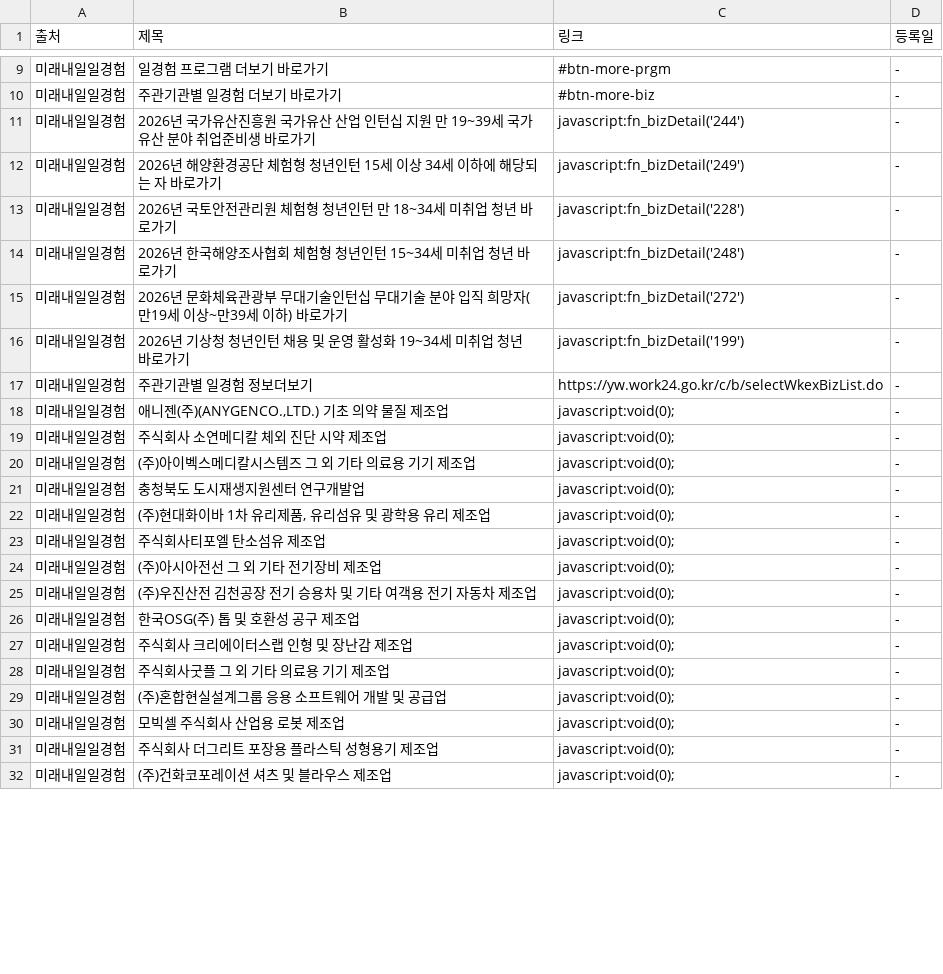
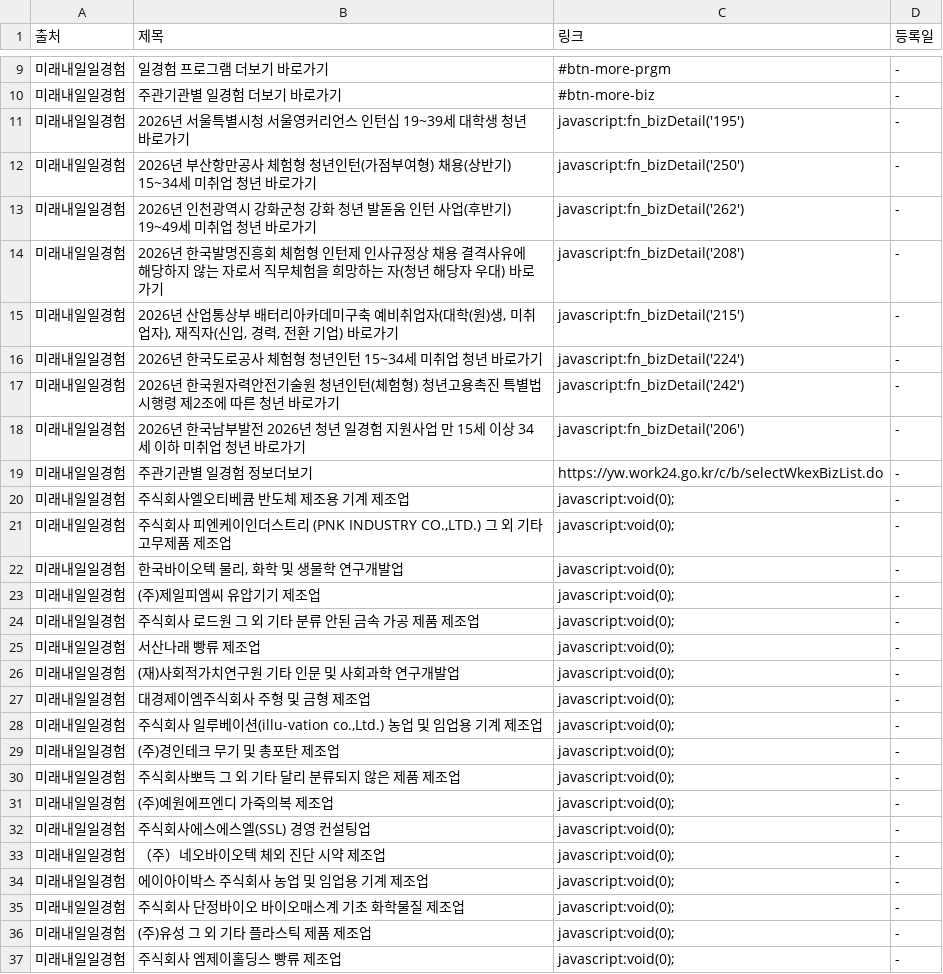
Before and after one commit to Diesel-Hun/job-activity-scraper, a CSV file: latest_jobs.csv, drawn as a sheet; only a part is shown, gaps mark what is left out; the diff covers the shown part only.

```diff
--- a/latest_jobs.csv
+++ b/latest_jobs.csv
@@ -10,23 +10,28 @@
 미래내일일경험,주관기관별 일경험 더보기 바로가기,#btn-more-biz,-
-미래내일일경험,2026년 국가유산진흥원 국가유산 산업 인턴십 지원 만 19~39세 국가유산 분야 취업준비생 바로가기,javascript:fn_bizDetail('244'),-
-미래내일일경험,2026년 해양환경공단 체험형 청년인턴 15세 이상 34세 이하에 해당되는 자 바로가기,javascript:fn_bizDetail('249'),-
-미래내일일경험,2026년 국토안전관리원 체험형 청년인턴 만 18~34세 미취업 청년 바로가기,javascript:fn_bizDetail('228'),-
-미래내일일경험,2026년 한국해양조사협회 체험형 청년인턴 15~34세 미취업 청년 바로가기,javascript:fn_bizDetail('248'),-
-미래내일일경험,2026년 문화체육관광부 무대기술인턴십 무대기술 분야 입직 희망자(만19세 이상~만39세 이하) 바로가기,javascript:fn_bizDetail('272'),-
-미래내일일경험,2026년 기상청 청년인턴 채용 및 운영 활성화 19~34세 미취업 청년 바로가기,javascript:fn_bizDetail('199'),-
+미래내일일경험,2026년 서울특별시청 서울영커리언스 인턴십 19~39세 대학생 청년 바로가기,javascript:fn_bizDetail('195'),-
+미래내일일경험,2026년 부산항만공사 체험형 청년인턴(가점부여형) 채용(상반기) 15~34세 미취업 청년 바로가기,javascript:fn_bizDetail('250'),-
+미래내일일경험,2026년 인천광역시 강화군청 강화 청년 발돋움 인턴 사업(후반기) 19~49세 미취업 청년 바로가기,javascript:fn_bizDetail('262'),-
+미래내일일경험,2026년 한국발명진흥회 체험형 인턴제 인사규정상 채용 결격사유에 해당하지 않는 자로서 직무체험을 희망하는 자(청년 해당자 우대) 바로가기,javascript:fn_bizDetail('208'),-
+미래내일일경험,"2026년 산업통상부 배터리아카데미구축 예비취업자(대학(원)생, 미취업자), 재직자(신입, 경력, 전환 기업) 바로가기",javascript:fn_bizDetail('215'),-
+미래내일일경험,2026년 한국도로공사 체험형 청년인턴 15~34세 미취업 청년 바로가기,javascript:fn_bizDetail('224'),-
+미래내일일경험,2026년 한국원자력안전기술원 청년인턴(체험형) 청년고용촉진 특별법 시행령 제2조에 따른 청년 바로가기,javascript:fn_bizDetail('242'),-
+미래내일일경험,2026년 한국남부발전 2026년 청년 일경험 지원사업 만 15세 이상 34세 이하 미취업 청년 바로가기,javascript:fn_bizDetail('206'),-
 미래내일일경험,주관기관별 일경험 정보더보기,https://yw.work24.go.kr/c/b/selectWkexBizList.do,-
-미래내일일경험,"애니젠(주)(ANYGENCO.,LTD.) 기초 의약 물질 제조업",javascript:void(0);,-
-미래내일일경험,주식회사 소연메디칼 체외 진단 시약 제조업,javascript:void(0);,-
-미래내일일경험,(주)아이벡스메디칼시스템즈 그 외 기타 의료용 기기 제조업,javascript:void(0);,-
-미래내일일경험,충청북도 도시재생지원센터 연구개발업,javascript:void(0);,-
-미래내일일경험,"(주)현대화이바 1차 유리제품, 유리섬유 및 광학용 유리 제조업",javascript:void(0);,-
-미래내일일경험,주식회사티포엘 탄소섬유 제조업,javascript:void(0);,-
-미래내일일경험,(주)아시아전선 그 외 기타 전기장비 제조업,javascript:void(0);,-
-미래내일일경험,(주)우진산전 김천공장 전기 승용차 및 기타 여객용 전기 자동차 제조업,javascript:void(0);,-
-미래내일일경험,한국OSG(주) 톱 및 호환성 공구 제조업,javascript:void(0);,-
-미래내일일경험,주식회사 크리에이터스랩 인형 및 장난감 제조업,javascript:void(0);,-
-미래내일일경험,주식회사굿플 그 외 기타 의료용 기기 제조업,javascript:void(0);,-
-미래내일일경험,(주)혼합현실설계그룹 응용 소프트웨어 개발 및 공급업,javascript:void(0);,-
-미래내일일경험,모빅셀 주식회사 산업용 로봇 제조업,javascript:void(0);,-
-미래내일일경험,주식회사 더그리트 포장용 플라스틱 성형용기 제조업,javascript:void(0);,-
-미래내일일경험,(주)건화코포레이션 셔츠 및 블라우스 제조업,javascript:void(0);,-
+미래내일일경험,주식회사엘오티베큠 반도체 제조용 기계 제조업,javascript:void(0);,-
+미래내일일경험,"주식회사 피엔케이인더스트리 (PNK INDUSTRY CO.,LTD.) 그 외 기타 고무제품 제조업",javascript:void(0);,-
+미래내일일경험,"한국바이오텍 물리, 화학 및 생물학 연구개발업",javascript:void(0);,-
+미래내일일경험,(주)제일피엠씨 유압기기 제조업,javascript:void(0);,-
+미래내일일경험,주식회사 로드원 그 외 기타 분류 안된 금속 가공 제품 제조업,javascript:void(0);,-
+미래내일일경험,서산나래 빵류 제조업,javascript:void(0);,-
+미래내일일경험,(재)사회적가치연구원 기타 인문 및 사회과학 연구개발업,javascript:void(0);,-
+미래내일일경험,대경제이엠주식회사 주형 및 금형 제조업,javascript:void(0);,-
+미래내일일경험,"주식회사 일루베이션(illu-vation co.,Ltd.) 농업 및 임업용 기계 제조업",javascript:void(0);,-
+미래내일일경험,(주)경인테크 무기 및 총포탄 제조업,javascript:void(0);,-
+미래내일일경험,주식회사뽀득 그 외 기타 달리 분류되지 않은 제품 제조업,javascript:void(0);,-
+미래내일일경험,(주)예원에프엔디 가죽의복 제조업,javascript:void(0);,-
+미래내일일경험,주식회사에스에스엘(SSL) 경영 컨설팅업,javascript:void(0);,-
+미래내일일경험,（주）네오바이오텍 체외 진단 시약 제조업,javascript:void(0);,-
+미래내일일경험,에이아이박스 주식회사 농업 및 임업용 기계 제조업,javascript:void(0);,-
+미래내일일경험,주식회사 단정바이오 바이오매스계 기초 화학물질 제조업,javascript:void(0);,-
+미래내일일경험,(주)유성 그 외 기타 플라스틱 제품 제조업,javascript:void(0);,-
+미래내일일경험,주식회사 엠제이홀딩스 빵류 제조업,javascript:void(0);,-
```
Also changed, not shown: 3 added rows and 10 edited cells elsewhere in this file, 1 other file.
